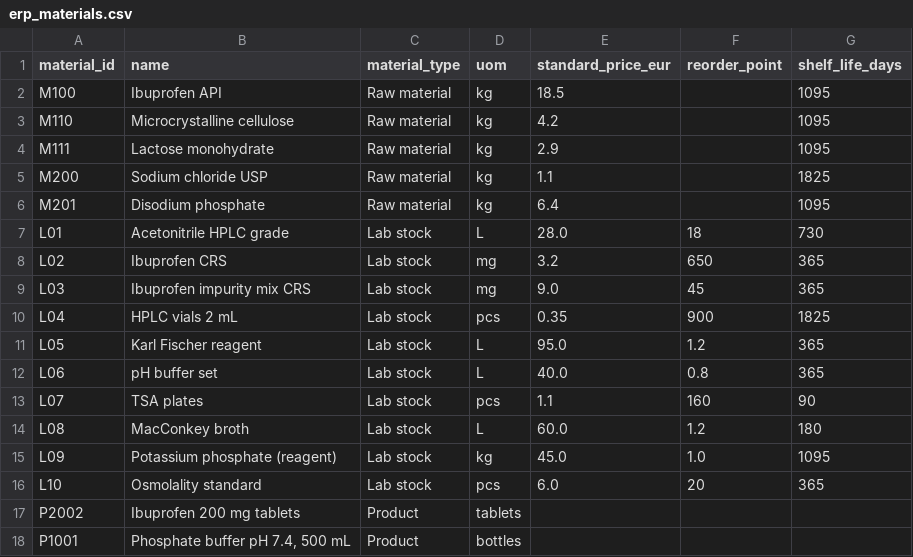
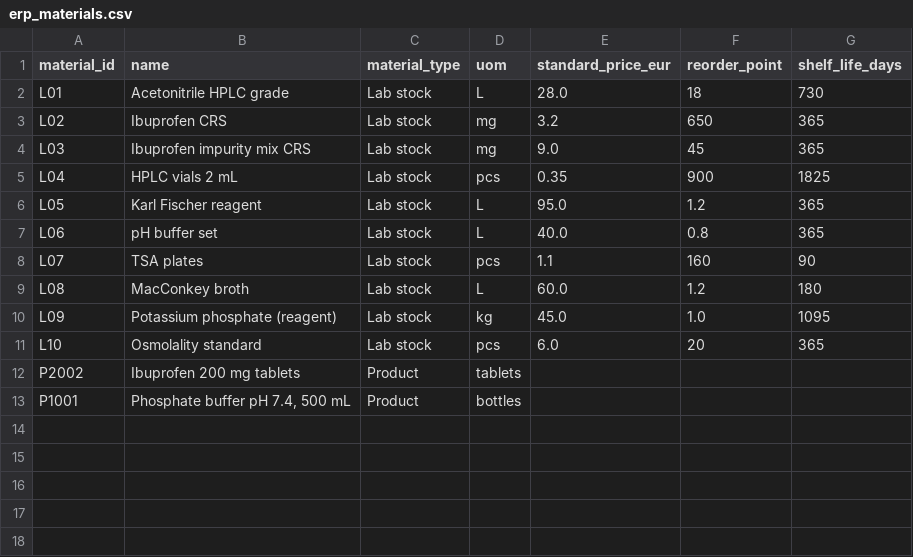
Before and after one commit to tautvydas-jocius/lab-ops-dashboard, a CSV file: data/erp_materials.csv, drawn as a sheet; the diff names each change by its address in the sheet, - before the commit and + after, or states it on an @@ line.

```diff
--- a/data/erp_materials.csv
+++ b/data/erp_materials.csv
-row 2: M100 | Ibuprofen API | Raw material | kg | 18.5 |  | 1095
-row 3: M110 | Microcrystalline cellulose | Raw material | kg | 4.2 |  | 1095
-row 4: M111 | Lactose monohydrate | Raw material | kg | 2.9 |  | 1095
-row 5: M200 | Sodium chloride USP | Raw material | kg | 1.1 |  | 1825
-row 6: M201 | Disodium phosphate | Raw material | kg | 6.4 |  | 1095
```
Also changed, not shown: data/erp_sampling_plans.csv, data/erp_suppliers.csv, 25 other files.
